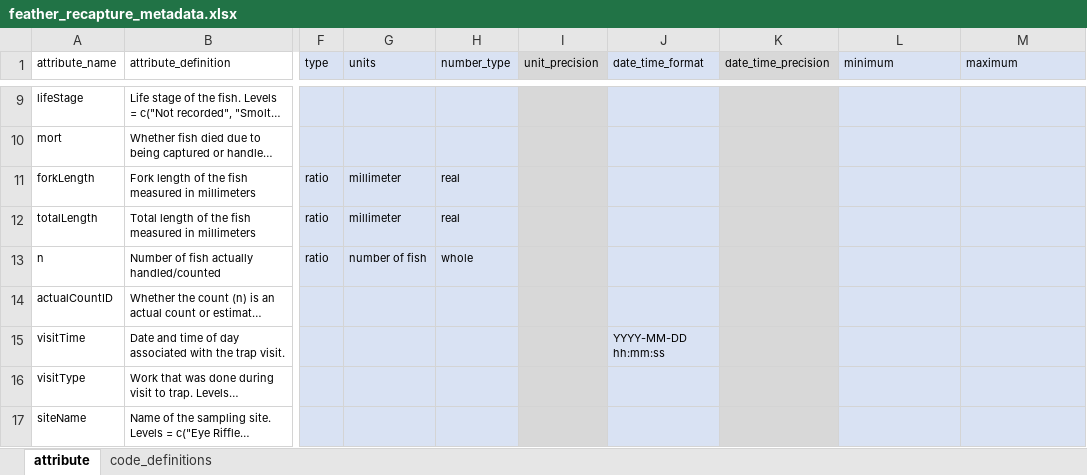
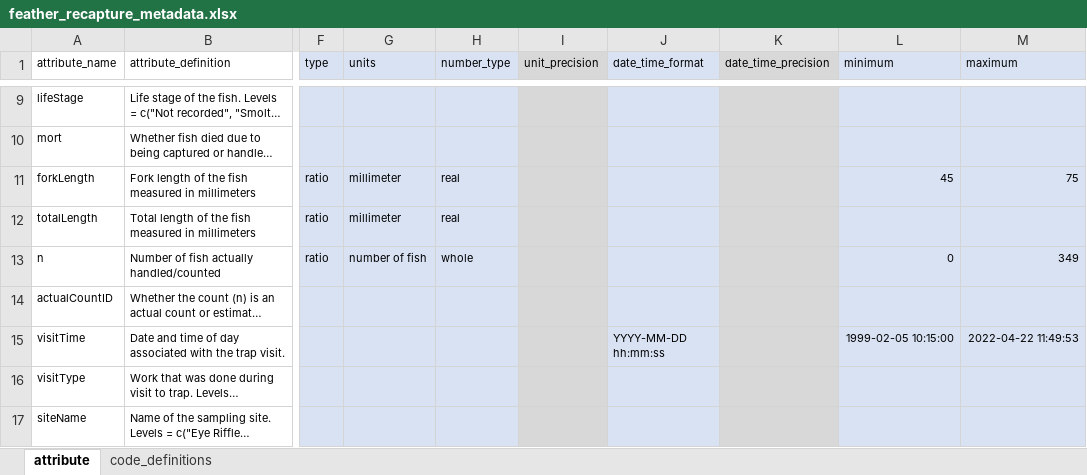
Before and after one commit to SRJPE/jpe-feather-edi, an Excel workbook: data-raw/metadata/feather_recapture_metadata.xlsx, sheet attribute, drawn as a sheet; only a part is shown, gaps mark what is left out; long unchanged cells end in …; values as stored, in another font and other column widths than the file's, no borders; the diff names each change by its address in the sheet, - before the commit and + after, or states it on an @@ line.

```diff
--- a/data-raw/metadata/feather_recapture_metadata.xlsx (sheet attribute)
+++ b/data-raw/metadata/feather_recapture_metadata.xlsx (sheet attribute)
-L11 (minimum): (empty)
+L11 (minimum): 45
-M11 (maximum): (empty)
+M11 (maximum): 75
-L13 (minimum): (empty)
+L13 (minimum): 0
-M13 (maximum): (empty)
+M13 (maximum): 349
-L15 (minimum): (empty)
+L15 (minimum): 1999-02-05 10:15:00
-M15 (maximum): (empty)
+M15 (maximum): 2022-04-22 11:49:53
```
Also changed, not shown: data-raw/metadata/feather_catch_metadata.xlsx, data-raw/metadata/feather_metadata.xlsx, 3 other files.
